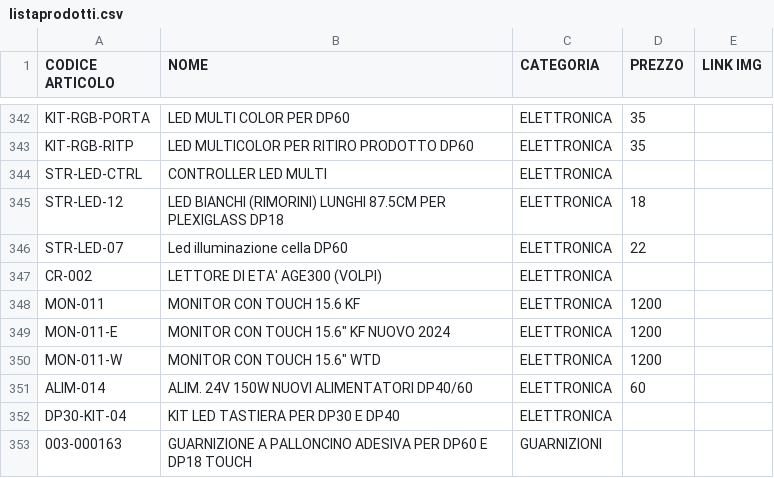
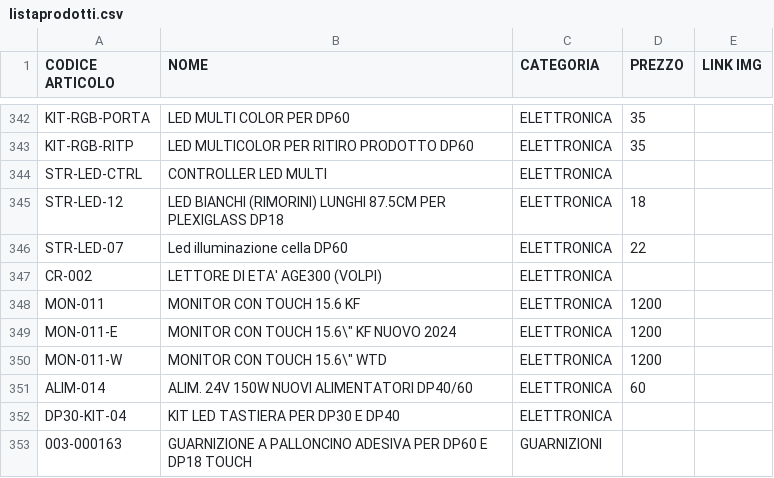
Before and after one commit to MicorhardAss/mhricambi, a CSV file: listaprodotti.csv, drawn as a sheet; only a part is shown, gaps mark what is left out.

Commit message:
Update listaprodotti.csv

```diff
--- a/listaprodotti.csv
+++ b/listaprodotti.csv
@@ -348,4 +348,4 @@ CR-002,LETTORE DI ETA' AGE300 (VOLPI),ELETTRONICA,
 MON-011,MONITOR CON TOUCH 15.6 KF,ELETTRONICA,1200,
-MON-011-E,MONITOR CON TOUCH 15.6" KF NUOVO 2024,ELETTRONICA,1200,
-MON-011-W,MONITOR CON TOUCH 15.6" WTD,ELETTRONICA,1200,
+MON-011-E,MONITOR CON TOUCH 15.6\" KF NUOVO 2024,ELETTRONICA,1200,
+MON-011-W,MONITOR CON TOUCH 15.6\" WTD,ELETTRONICA,1200,
 ALIM-014,ALIM. 24V 150W NUOVI ALIMENTATORI DP40/60,ELETTRONICA,60,
```
